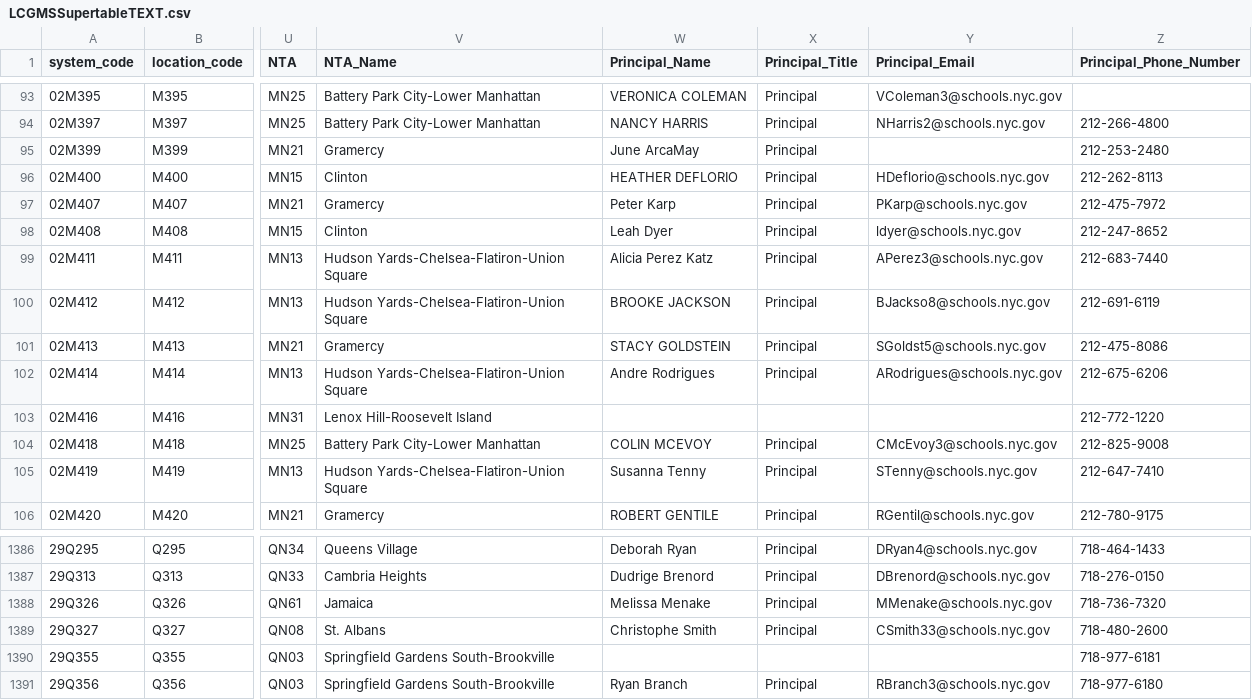
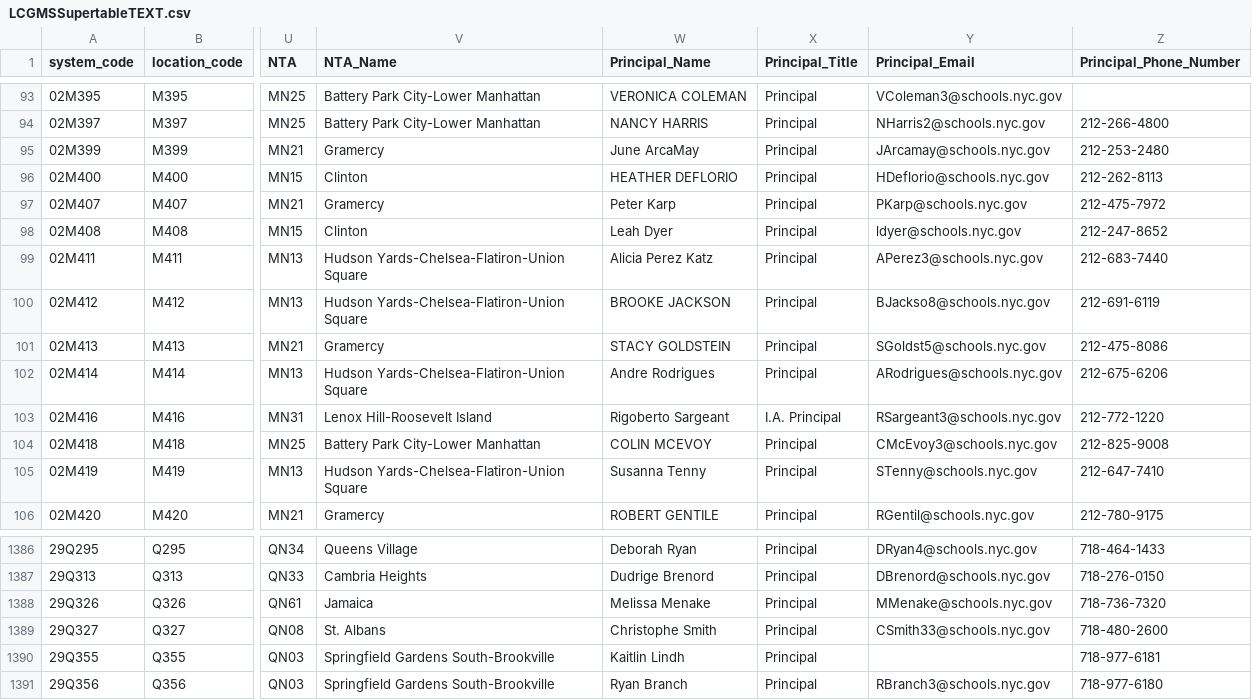
Before and after one commit to dsimoes-doe/LCGMS, a CSV file: LCGMSSupertableTEXT.csv, drawn as a sheet; only a part is shown, gaps mark what is left out; the diff names each change by its address in the sheet, - before the commit and + after, or states it on an @@ line.

Commit message:
Update LCGMSSupertableTEXT.csv

```diff
--- a/LCGMSSupertableTEXT.csv
+++ b/LCGMSSupertableTEXT.csv
-Y95 (Principal_Email): (empty)
+Y95 (Principal_Email): JArcamay@schools.nyc.gov
-W103 (Principal_Name): (empty)
+W103 (Principal_Name): Rigoberto Sargeant
-X103 (Principal_Title): (empty)
+X103 (Principal_Title): I.A. Principal
-Y103 (Principal_Email): (empty)
+Y103 (Principal_Email): RSargeant3@schools.nyc.gov
-W1390 (Principal_Name): (empty)
+W1390 (Principal_Name): Kaitlin Lindh
-X1390 (Principal_Title): (empty)
+X1390 (Principal_Title): Principal
```
